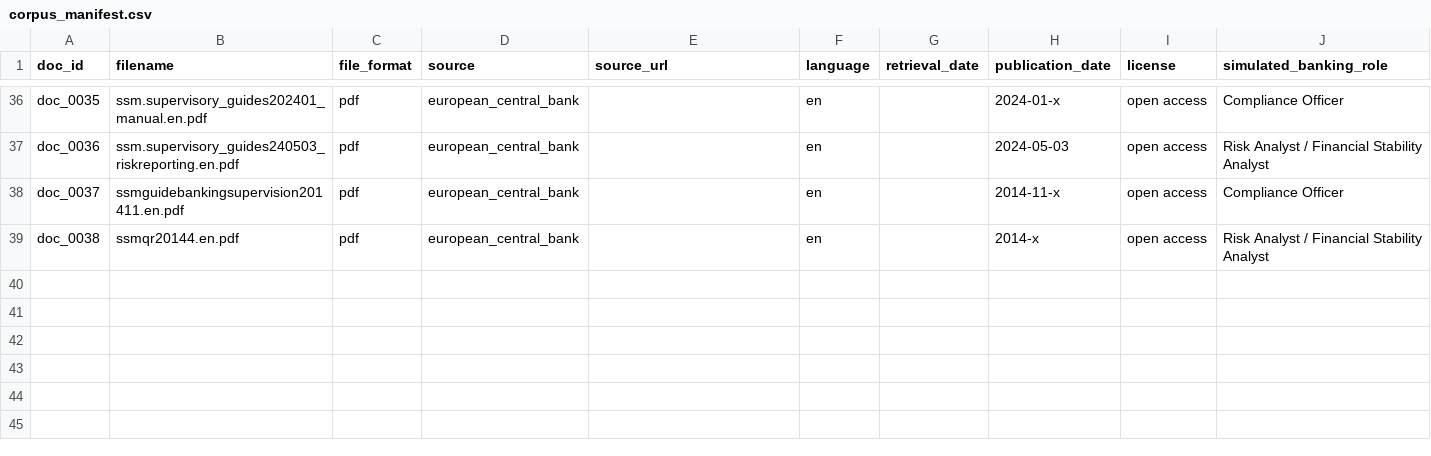
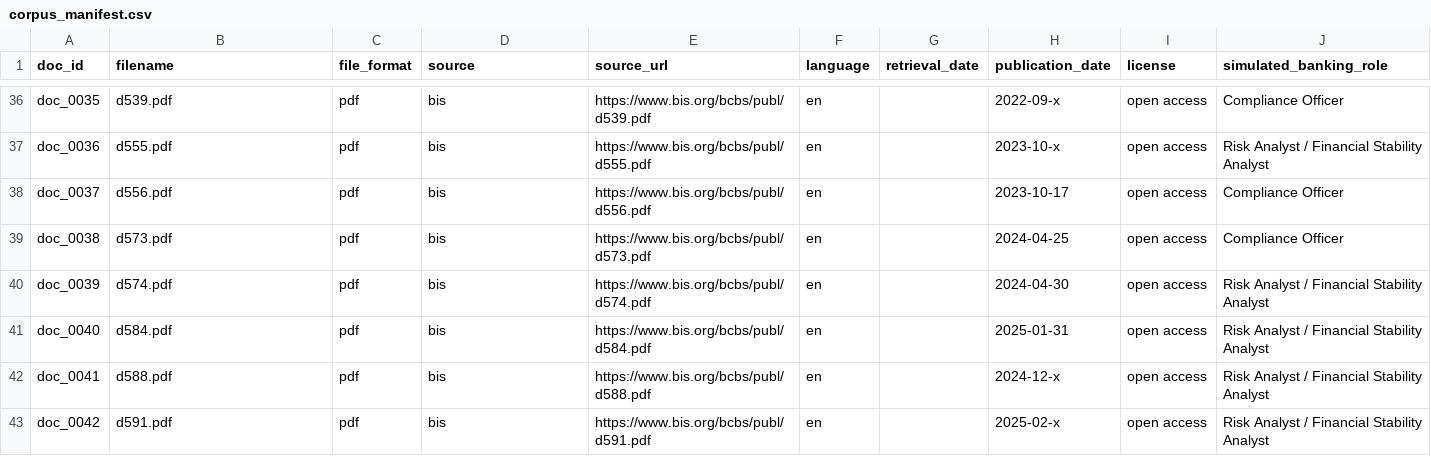
Before and after one commit to afrilab/infoguide-classify, a CSV file: docs/corpus_manifest.csv, drawn as a sheet; only a part is shown, gaps mark what is left out; the diff covers the shown part only; the diff names each change by its address in the sheet, - before the commit and + after, or states it on an @@ line.

```diff
--- a/docs/corpus_manifest.csv
+++ b/docs/corpus_manifest.csv
-B36 (filename): ssm.supervisory_guides202401_manual.en.pdf
+B36 (filename): d539.pdf
-D36:D39 (source): european_central_bank
+D36:D39 (source): bis
-E36 (source_url): (empty)
+E36 (source_url): https://www.bis.org/bcbs/publ/d539.pdf
-H36 (publication_date): 2024-01-x
+H36 (publication_date): 2022-09-x
-B37 (filename): ssm.supervisory_guides240503_riskreporting.en.pdf
+B37 (filename): d555.pdf
-E37 (source_url): (empty)
+E37 (source_url): https://www.bis.org/bcbs/publ/d555.pdf
-H37 (publication_date): 2024-05-03
+H37 (publication_date): 2023-10-x
-B38 (filename): ssmguidebankingsupervision201411.en.pdf
+B38 (filename): d556.pdf
-E38 (source_url): (empty)
+E38 (source_url): https://www.bis.org/bcbs/publ/d556.pdf
-H38 (publication_date): 2014-11-x
+H38 (publication_date): 2023-10-17
-B39 (filename): ssmqr20144.en.pdf
+B39 (filename): d573.pdf
-E39 (source_url): (empty)
+E39 (source_url): https://www.bis.org/bcbs/publ/d573.pdf
-H39 (publication_date): 2014-x
+H39 (publication_date): 2024-04-25
-J39 (simulated_banking_role): Risk Analyst / Financial Stability Analyst
+J39 (simulated_banking_role): Compliance Officer
+row 40: doc_0039 | d574.pdf | pdf | bis | https://www.bis.org/bcbs/publ/d574.pdf | en |  | 2024-04-30 | open access | Risk Analyst / Financial Stability Analyst
+row 41: doc_0040 | d584.pdf | pdf | bis | https://www.bis.org/bcbs/publ/d584.pdf | en |  | 2025-01-31 | open access | Risk Analyst / Financial Stability Analyst
+row 42: doc_0041 | d588.pdf | pdf | bis | https://www.bis.org/bcbs/publ/d588.pdf | en |  | 2024-12-x | open access | Risk Analyst / Financial Stability Analyst
+row 43: doc_0042 | d591.pdf | pdf | bis | https://www.bis.org/bcbs/publ/d591.pdf | en |  | 2025-02-x | open access | Risk Analyst / Financial Stability Analyst
```
Also changed, not shown: 101 edited cells elsewhere in this file, 15 other files.
